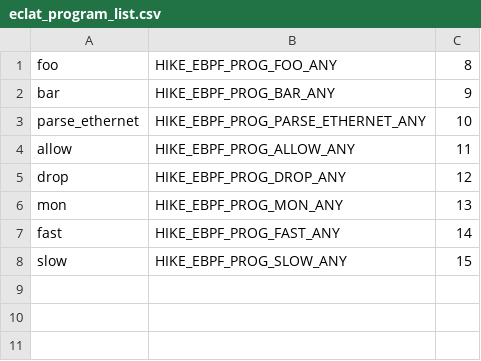
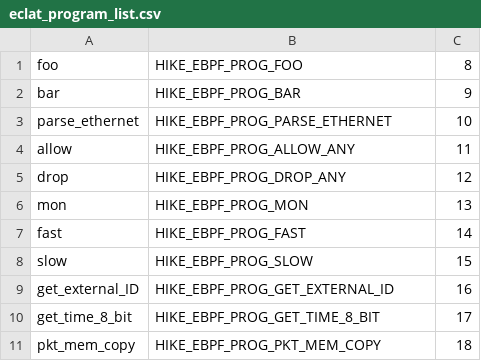
Before and after one commit to AndreaBe99/eCLAT, a CSV file: eCLAT_Code/Code/Lib/eclat_program_list.csv, drawn as a sheet.

Commit message:
Path Tracing
Aggiunti i programmi hike per il PT

```diff
--- a/eCLAT_Code/Code/Lib/eclat_program_list.csv
+++ b/eCLAT_Code/Code/Lib/eclat_program_list.csv
@@ -1,8 +1,11 @@
-foo;HIKE_EBPF_PROG_FOO_ANY;8
-bar;HIKE_EBPF_PROG_BAR_ANY;9
-parse_ethernet;HIKE_EBPF_PROG_PARSE_ETHERNET_ANY;10
+foo;HIKE_EBPF_PROG_FOO;8
+bar;HIKE_EBPF_PROG_BAR;9
+parse_ethernet;HIKE_EBPF_PROG_PARSE_ETHERNET;10
 allow;HIKE_EBPF_PROG_ALLOW_ANY;11
 drop;HIKE_EBPF_PROG_DROP_ANY;12
-mon;HIKE_EBPF_PROG_MON_ANY;13
-fast;HIKE_EBPF_PROG_FAST_ANY;14
-slow;HIKE_EBPF_PROG_SLOW_ANY;15
+mon;HIKE_EBPF_PROG_MON;13
+fast;HIKE_EBPF_PROG_FAST;14
+slow;HIKE_EBPF_PROG_SLOW;15
+get_external_ID;HIKE_EBPF_PROG_GET_EXTERNAL_ID;16
+get_time_8_bit;HIKE_EBPF_PROG_GET_TIME_8_BIT;17
+pkt_mem_copy;HIKE_EBPF_PROG_PKT_MEM_COPY;18
```
Also changed, not shown: 10 other files.
